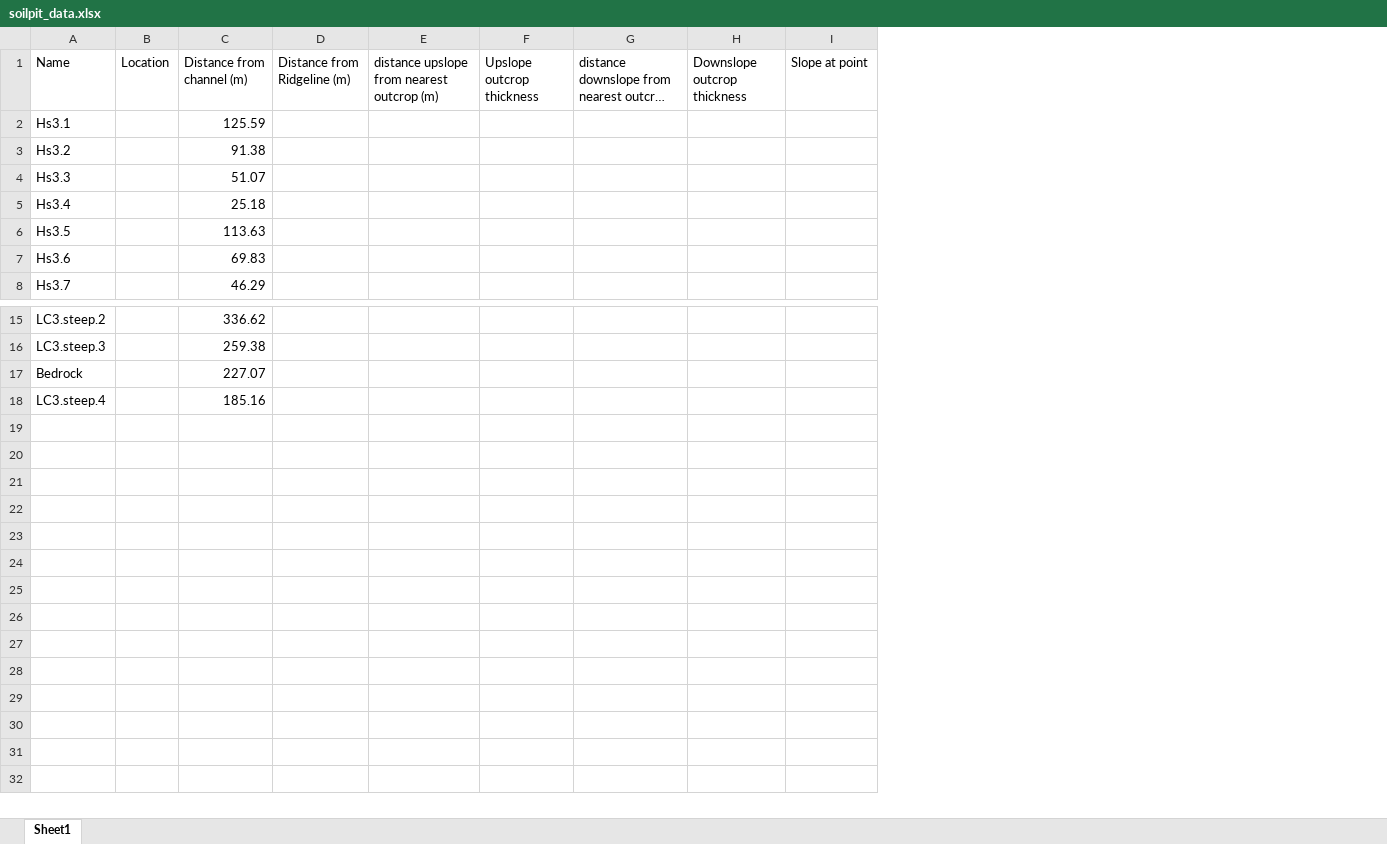
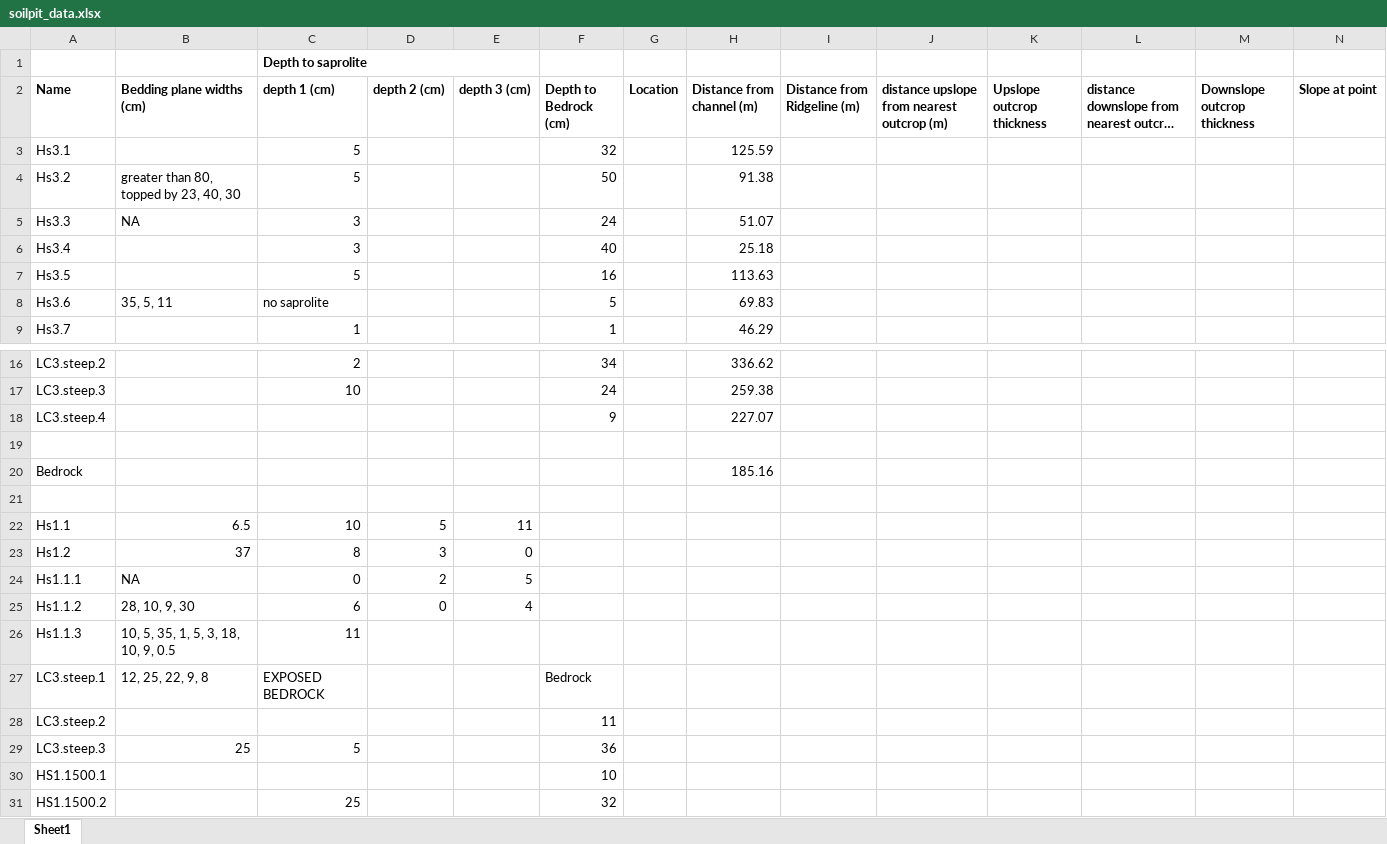
Before and after one commit to y05emite-sam/hillslope-project, an Excel workbook: data/soilpit_data.xlsx, sheet Sheet1, drawn as a sheet; only a part is shown, gaps mark what is left out; long unchanged cells end in …; values as stored, in another font and other column widths than the file's, no borders; addresses are those after the commit; rows hold the shown columns only; the diff covers the shown part only; the diff names each change by its address in the sheet, - before the commit and + after, or states it on an @@ line.

Commit message:
input field data to soil pit data excel

```diff
--- a/data/soilpit_data.xlsx (sheet Sheet1)
+++ b/data/soilpit_data.xlsx (sheet Sheet1)
+column B (Bedding plane widths (cm)), rows 4-8: greater than 80, topped by 23, 40, 30 | NA |  |  | 35, 5, 11
+column C (depth 1 (cm)), rows 3-9: 5 | 5 | 3 | 3 | 5 | no saprolite | 1; rows 16-17: 2 | 10
+column D (depth 2 (cm)), empty
+column E (depth 3 (cm)), empty
+column F (Depth to Bedrock (cm)), rows 3-9: 32 | 50 | 24 | 40 | 16 | 5 | 1; rows 16-17: 34 | 24
+row 1:  |  | Depth to saprolite
-A2 bold: off
+A2 bold: on
-G2:N2 bold: off
+G2:N2 bold: on
+row 18: LC3.steep.4 |  |  |  |  | 9 |  | 227.07
+row 19: (empty)
-H20 (Distance from channel (m)): 227.07
+H20 (Distance from channel (m)): 185.16
-row 21: LC3.steep.4 |  | 185.16
+row 21: (empty)
+row 22: Hs1.1 | 6.5 | 10 | 5 | 11
+row 23: Hs1.2 | 37 | 8 | 3 | 0
+row 24: Hs1.1.1 | NA | 0 | 2 | 5
+row 25: Hs1.1.2 | 28, 10, 9, 30 | 6 | 0 | 4
+row 26: Hs1.1.3 | 10, 5, 35, 1, 5, 3, 18, 10, 9, 0.5 | 11
+row 27: LC3.steep.1 | 12, 25, 22, 9, 8 | EXPOSED BEDROCK |  |  | Bedrock
+row 28: LC3.steep.2 |  |  |  |  | 11
+row 29: LC3.steep.3 | 25 | 5 |  |  | 36
+row 30: HS1.1500.1 |  |  |  |  | 10
+row 31: HS1.1500.2 |  | 25 |  |  | 32
```
Also changed, not shown: cell formats elsewhere in this sheet, data/MASTER_EXCEL.xlsx.
